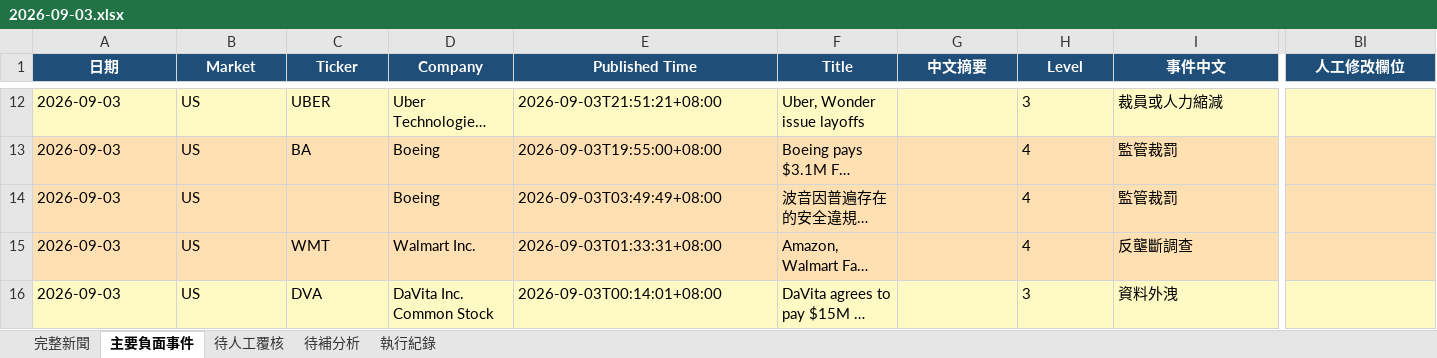
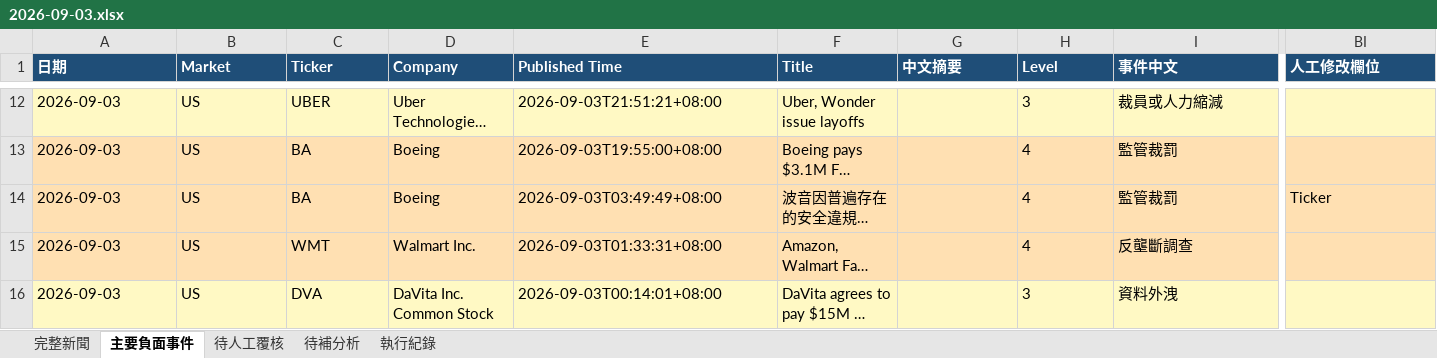
Before and after one commit to RMSecfb/negative-news, an Excel workbook: news_daily/2026-09-03.xlsx, sheet 主要負面事件, drawn as a sheet; only a part is shown, gaps mark what is left out; long unchanged cells end in …; values as stored, in another font and other column widths than the file's, no borders; the diff covers the shown part only; the diff names each change by its address in the sheet, - before the commit and + after, or states it on an @@ line.

Commit message:
補正 5 筆覆核後 Ticker 空白的公司（Apple、Boeing、Corpay、American Express、Autoliv）

```diff
--- a/news_daily/2026-09-03.xlsx (sheet 主要負面事件)
+++ b/news_daily/2026-09-03.xlsx (sheet 主要負面事件)
-A1:BI1 alignment: center
+A1:BI1 alignment: left
-C14 (Ticker): (empty)
+C14 (Ticker): BA
-BI14 (人工修改欄位): (empty)
+BI14 (人工修改欄位): Ticker
```
Also changed, not shown: cell formats elsewhere in this sheet, sheet 完整新聞, sheet 待人工覆核, sheet 待補分析, sheet 執行紀錄, news_daily/2026-08-30.xlsx, news_daily/2026-09-18.xlsx, 7 other files.
